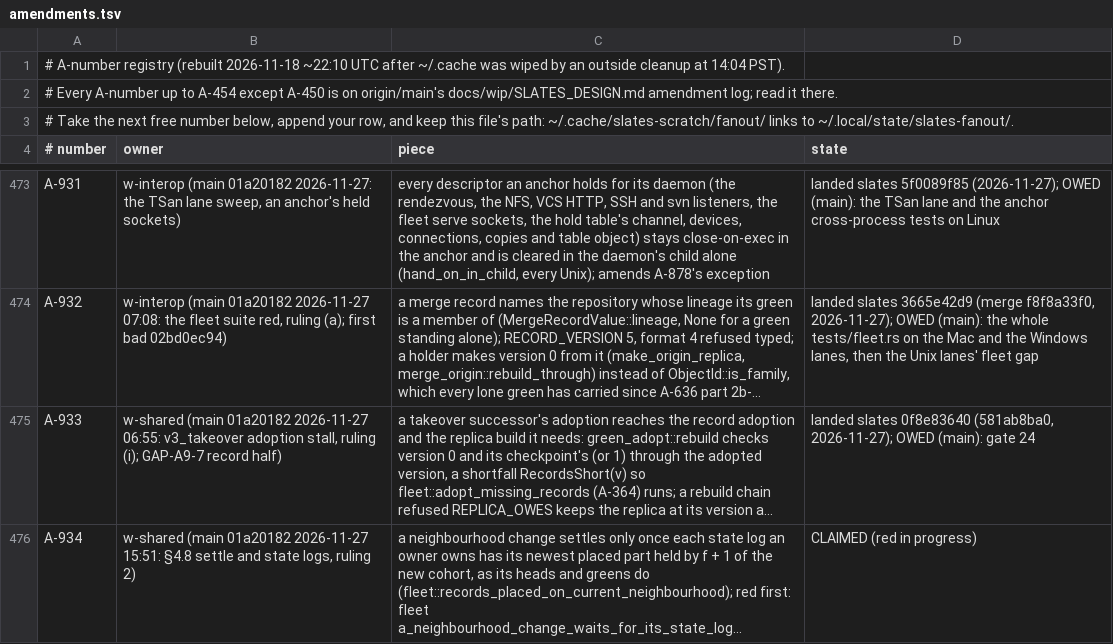
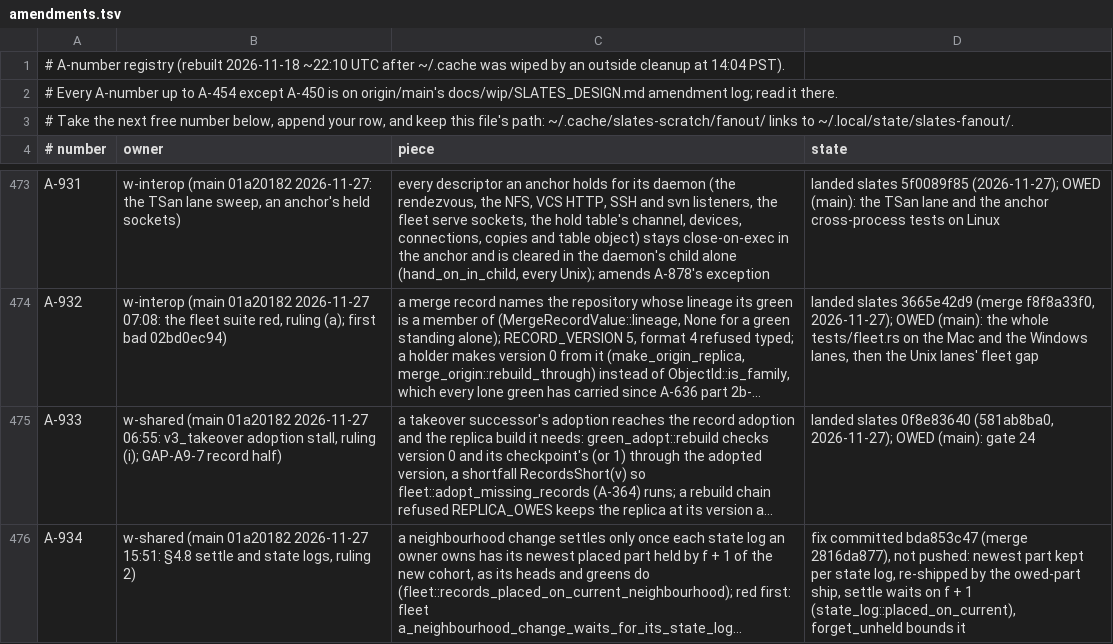
Before and after one commit to hyper-light/slates, a TSV file: amendments.tsv, drawn as a sheet; only a part is shown, gaps mark what is left out; long unchanged cells end in …; the diff names each change by its address in the sheet, - before the commit and + after, or states it on an @@ line.

```diff
--- a/amendments.tsv
+++ b/amendments.tsv
-D476 (state): CLAIMED (red in progress)
+D476 (state): fix committed bda853c47 (merge 2816da877), not pushed: newest part kept per state log, re-shipped by the owed-part ship, settle waits on f + 1 (state_log::placed_on_current), forget_unheld bounds it
```
Also changed, not shown: 1 other file.
